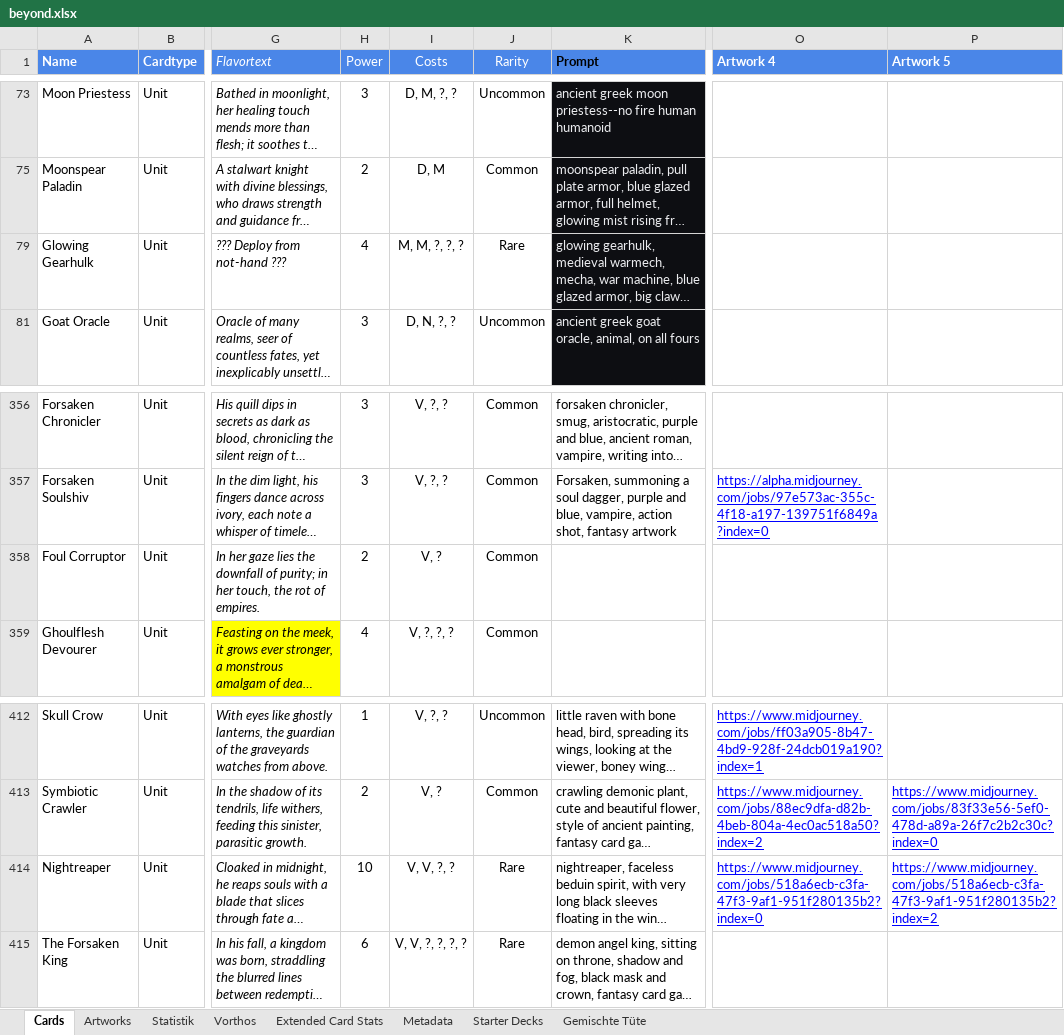
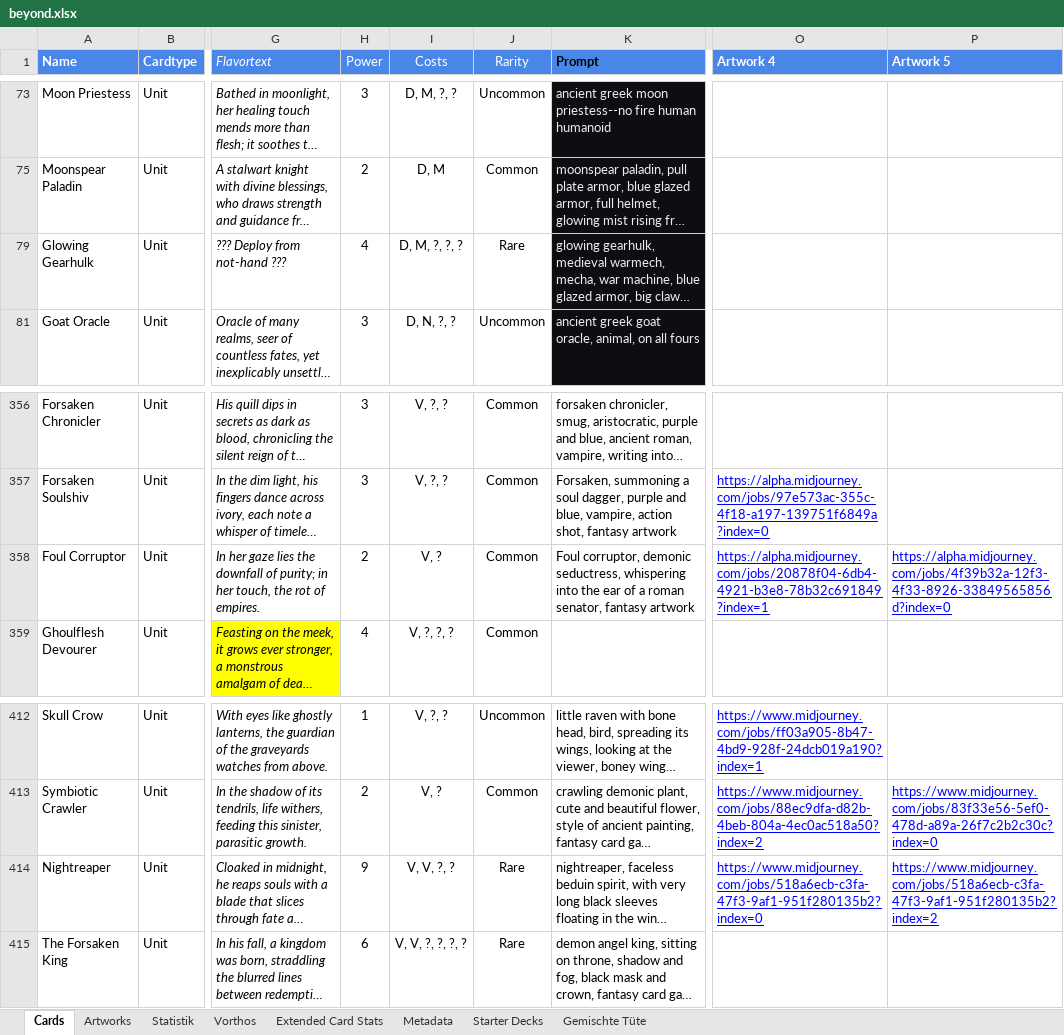
Before and after one commit to nonbiristudios/ShardsOfBeyond-v2, an Excel workbook: card-data/beyond.xlsx, sheet Cards, drawn as a sheet; only a part is shown, gaps mark what is left out; long unchanged cells end in …; values as stored, in another font and other column widths than the file's, no borders; charts and pictures and conditional formats not drawn; the diff names each change by its address in the sheet, - before the commit and + after, or states it on an @@ line.

```diff
--- a/card-data/beyond.xlsx (sheet Cards)
+++ b/card-data/beyond.xlsx (sheet Cards)
-I79 (Costs): M, M, ?, ?, ?
+I79 (Costs): D, M, ?, ?, ?
-K358 (Prompt): (empty)
+K358 (Prompt): Foul corruptor, demonic seductress, whispering into the ear of a roman senator, fantasy artwork
-O358 (Artwork 4): (empty)
+O358 (Artwork 4): https://alpha.midjourney.com/jobs/20878f04-6db4-4921-b3e8-78b32c691849?index=1
-P358 (Artwork 5): (empty)
+P358 (Artwork 5): https://alpha.midjourney.com/jobs/4f39b32a-12f3-4f33-8926-33849565856d?index=0
-H414 (Power): 10
+H414 (Power): 9
```
Also changed, not shown: sheet Statistik, sheet Extended Card Stats, charts or pictures, 4 other files.
